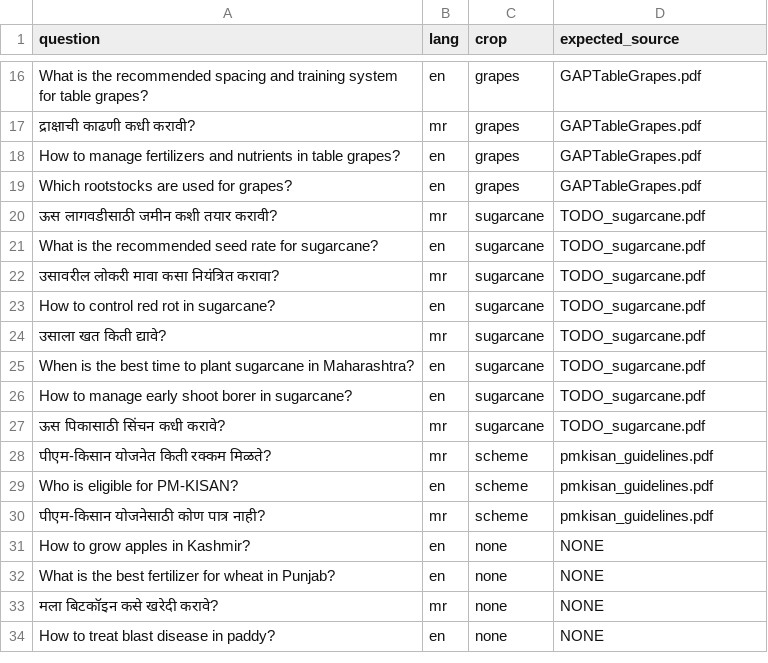
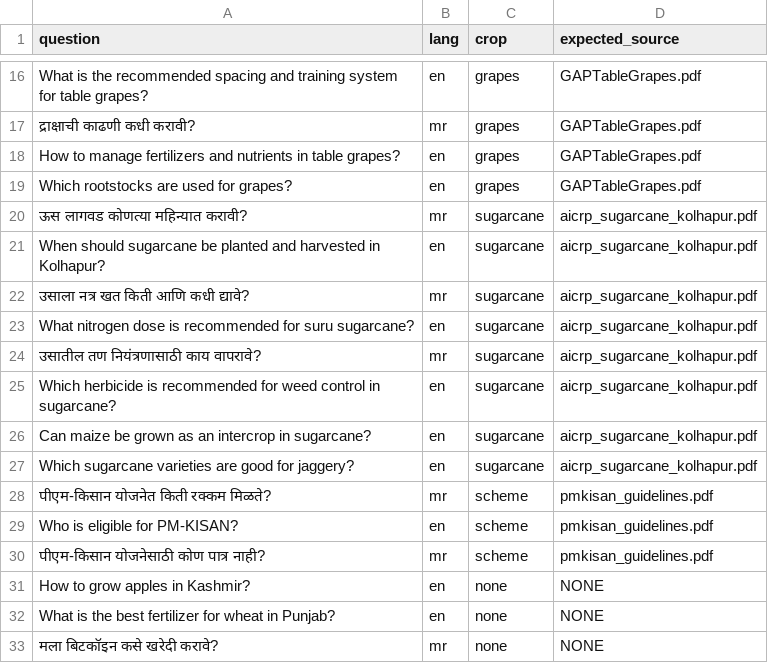
Before and after one commit to Niharika-Patil05/Krishi_Mitra, a CSV file: eval/questions.csv, drawn as a sheet; only a part is shown, gaps mark what is left out; the shorter side is filled out with more unchanged rows.

Commit message:
Add PM-KISAN and sugarcane PDFs, rebuild index, fix sugarcane eval questions

```diff
--- a/eval/questions.csv
+++ b/eval/questions.csv
@@ -19,10 +19,10 @@ How to manage fertilizers and nutrients in table grapes?,en,grapes,GAPTableGrape
 Which rootstocks are used for grapes?,en,grapes,GAPTableGrapes.pdf
-ऊस लागवडीसाठी जमीन कशी तयार करावी?,mr,sugarcane,TODO_sugarcane.pdf
-What is the recommended seed rate for sugarcane?,en,sugarcane,TODO_sugarcane.pdf
-उसावरील लोकरी मावा कसा नियंत्रित करावा?,mr,sugarcane,TODO_sugarcane.pdf
-How to control red rot in sugarcane?,en,sugarcane,TODO_sugarcane.pdf
-उसाला खत किती द्यावे?,mr,sugarcane,TODO_sugarcane.pdf
-When is the best time to plant sugarcane in Maharashtra?,en,sugarcane,TODO_sugarcane.pdf
-How to manage early shoot borer in sugarcane?,en,sugarcane,TODO_sugarcane.pdf
-ऊस पिकासाठी सिंचन कधी करावे?,mr,sugarcane,TODO_sugarcane.pdf
+ऊस लागवड कोणत्या महिन्यात करावी?,mr,sugarcane,aicrp_sugarcane_kolhapur.pdf
+When should sugarcane be planted and harvested in Kolhapur?,en,sugarcane,aicrp_sugarcane_kolhapur.pdf
+उसाला नत्र खत किती आणि कधी द्यावे?,mr,sugarcane,aicrp_sugarcane_kolhapur.pdf
+What nitrogen dose is recommended for suru sugarcane?,en,sugarcane,aicrp_sugarcane_kolhapur.pdf
+उसातील तण नियंत्रणासाठी काय वापरावे?,mr,sugarcane,aicrp_sugarcane_kolhapur.pdf
+Which herbicide is recommended for weed control in sugarcane?,en,sugarcane,aicrp_sugarcane_kolhapur.pdf
+Can maize be grown as an intercrop in sugarcane?,en,sugarcane,aicrp_sugarcane_kolhapur.pdf
+Which sugarcane varieties are good for jaggery?,en,sugarcane,aicrp_sugarcane_kolhapur.pdf
 पीएम-किसान योजनेत किती रक्कम मिळते?,mr,scheme,pmkisan_guidelines.pdf
```
Also changed, not shown: data/sources.csv, 4 other files.
